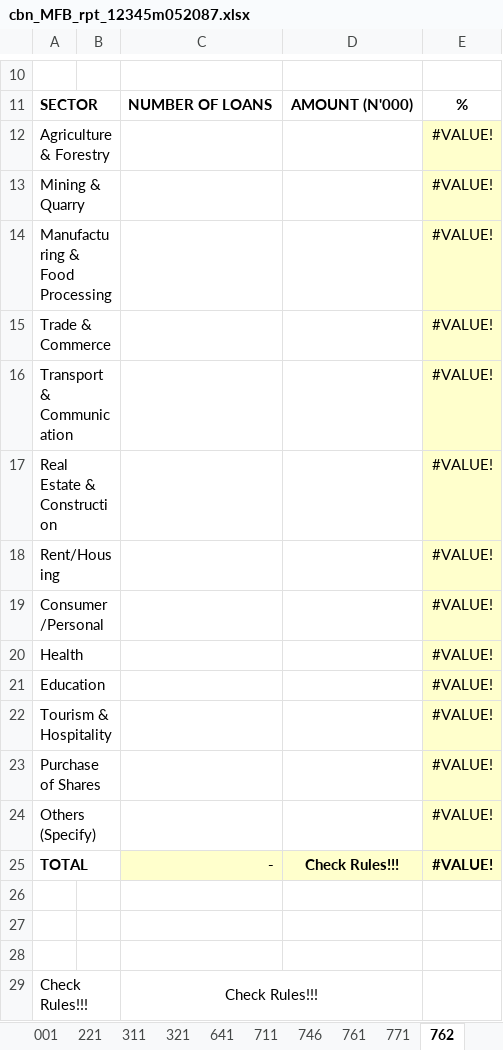
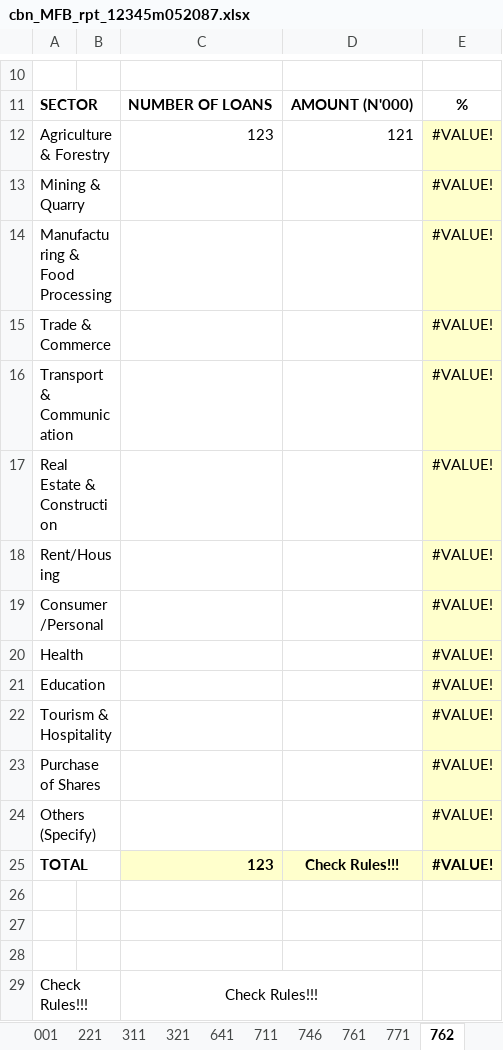
Before and after one commit to Faith129/boi_efass_project, an Excel workbook: datafiles/cbn_MFB_rpt_12345m052087.xlsx, sheet 762, drawn as a sheet; only a part is shown, gaps mark what is left out; values as stored, in another font and other column widths than the file's, no borders; conditional formats not drawn; the diff names each change by its address in the sheet, - before the commit and + after, or states it on an @@ line.

```diff
--- a/datafiles/cbn_MFB_rpt_12345m052087.xlsx (sheet 762)
+++ b/datafiles/cbn_MFB_rpt_12345m052087.xlsx (sheet 762)
-C12: (empty)
+C12: 123
-D12: (empty)
+D12: 121
-C25: -
+C25: 123
```
Also changed, not shown: sheet 763, sheet 746, sheet 711, sheet 761, sheet 300, sheet 771, 27 other files.
